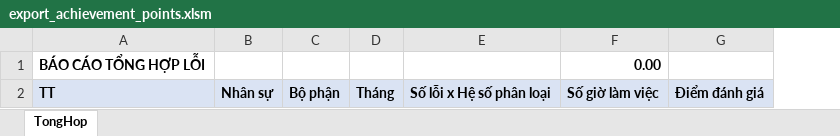
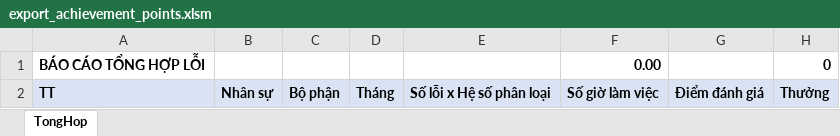
Before and after one commit to szen7dev/trixgo-cbs-micro, an Excel workbook: files/templates/excels/export_achievement_points.xlsm, sheet TongHop, drawn as a sheet; values as stored, in another font and other column widths than the file's, no borders; charts and pictures not drawn; the diff names each change by its address in the sheet, - before the commit and + after, or states it on an @@ line.

Commit message:
fix

```diff
--- a/files/templates/excels/export_achievement_points.xlsm (sheet TongHop)
+++ b/files/templates/excels/export_achievement_points.xlsm (sheet TongHop)
+column H, rows 1-2: 0 | Thưởng
```
